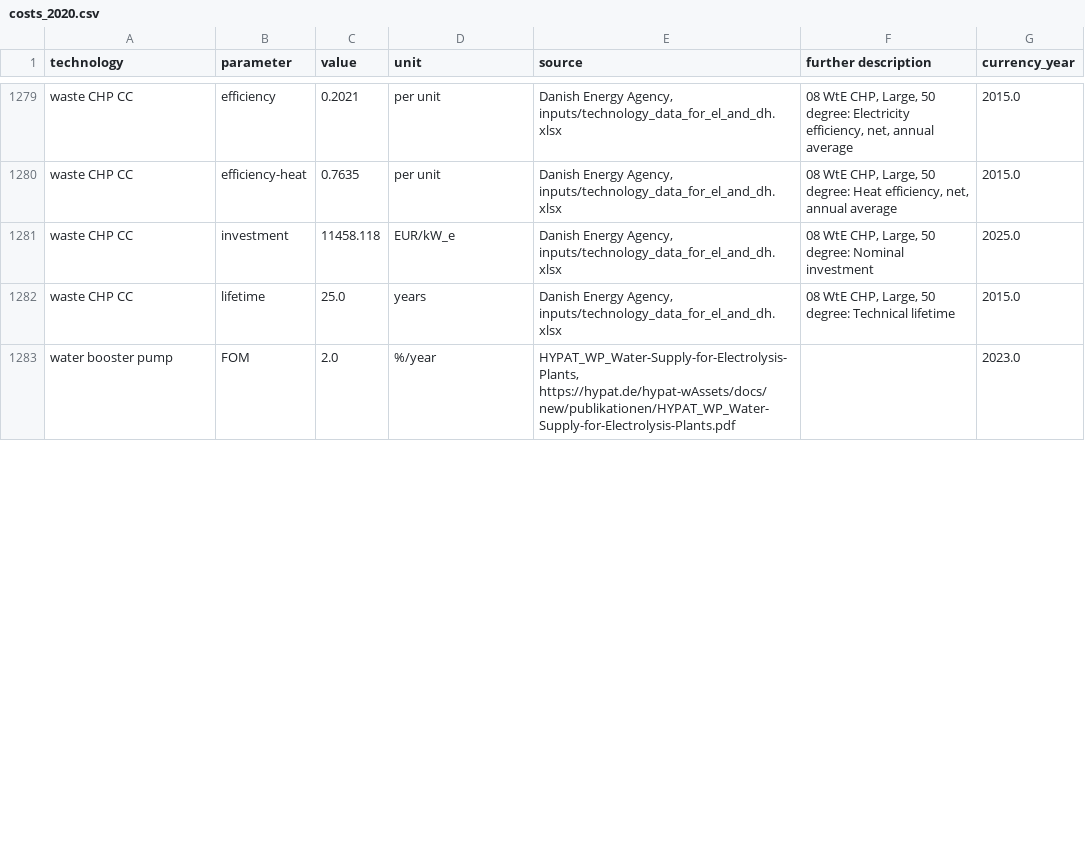
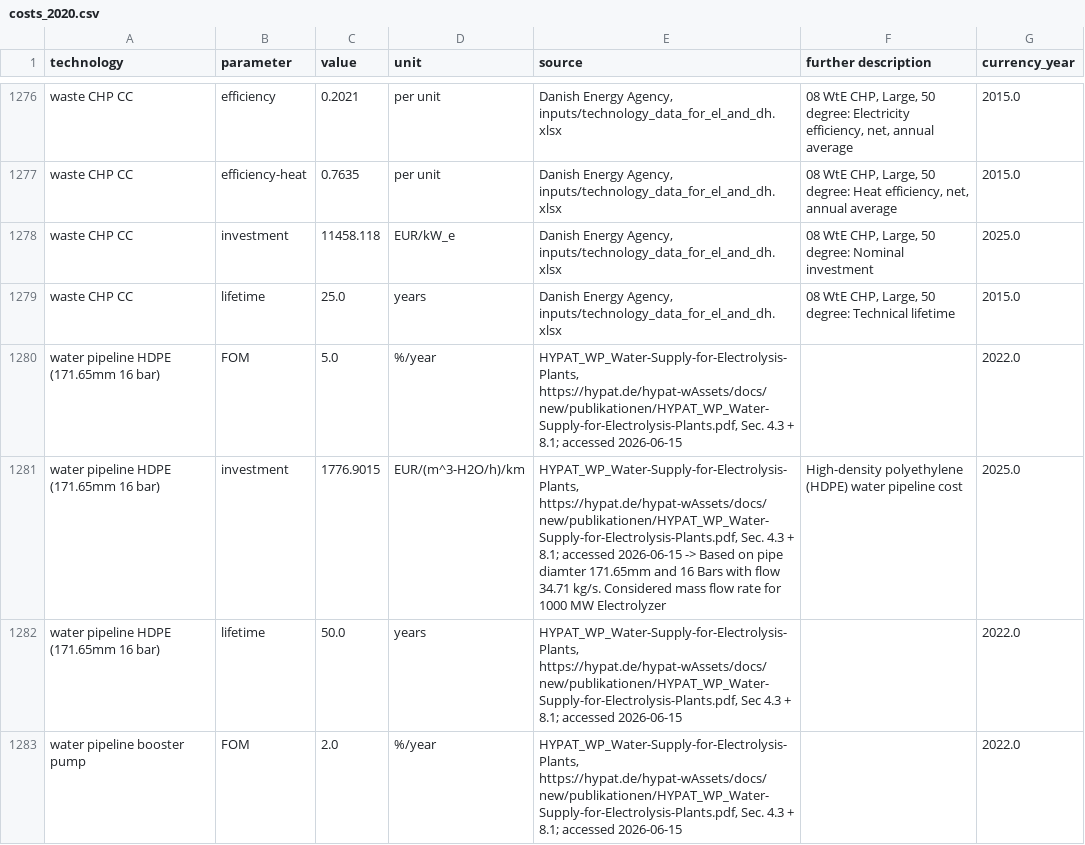
Before and after one commit to PyPSA/technology-data, a CSV file: outputs/costs_2020.csv, drawn as a sheet; only a part is shown, gaps mark what is left out; the diff covers the shown part only.

Commit message:
regenerate outputs

```diff
--- a/outputs/costs_2020.csv
+++ b/outputs/costs_2020.csv
@@ -1285,2 +1282,5 @@ waste CHP CC,investment,11458.118,EUR/kW_e,"Danish Energy Agency, inputs/technol
 waste CHP CC,lifetime,25.0,years,"Danish Energy Agency, inputs/technology_data_for_el_and_dh.xlsx","08 WtE CHP, Large, 50 degree:  Technical lifetime",2015.0
-water booster pump,FOM,2.0,%/year,"HYPAT_WP_Water-Supply-for-Electrolysis-Plants, https://hypat.de/hypat-wAssets/docs/new/publikationen/HYPAT_WP_Water-Supply-for-Electrolysis-Plants.pdf",,2023.0
+water pipeline HDPE (171.65mm 16 bar),FOM,5.0,%/year,"HYPAT_WP_Water-Supply-for-Electrolysis-Plants, https://hypat.de/hypat-wAssets/docs/new/publikationen/HYPAT_WP_Water-Supply-for-Electrolysis-Plants.pdf, Sec. 4.3 + 8.1; accessed 2026-06-15",,2022.0
+water pipeline HDPE (171.65mm 16 bar),investment,1776.9015,EUR/(m^3-H2O/h)/km,"HYPAT_WP_Water-Supply-for-Electrolysis-Plants, https://hypat.de/hypat-wAssets/docs/new/publikationen/HYPAT_WP_Water-Supply-for-Electrolysis-Plants.pdf, Sec. 4.3 + 8.1; accessed 2026-06-15 -> Based on pipe diamter 171.65mm and 16 Bars with flow 34.71 kg/s. Considered mass flow rate for 1000 MW Electrolyzer",High-density polyethylene (HDPE) water pipeline cost,2025.0
+water pipeline HDPE (171.65mm 16 bar),lifetime,50.0,years,"HYPAT_WP_Water-Supply-for-Electrolysis-Plants, https://hypat.de/hypat-wAssets/docs/new/publikationen/HYPAT_WP_Water-Supply-for-Electrolysis-Plants.pdf, Sec 4.3 + 8.1; accessed 2026-06-15",,2022.0
+water pipeline booster pump,FOM,2.0,%/year,"HYPAT_WP_Water-Supply-for-Electrolysis-Plants, https://hypat.de/hypat-wAssets/docs/new/publikationen/HYPAT_WP_Water-Supply-for-Electrolysis-Plants.pdf, Sec. 4.3 + 8.1; accessed 2026-06-15",,2022.0
```
Also changed, not shown: 3 removed rows and 11 edited cells elsewhere in this file, outputs/costs_2025.csv, outputs/costs_2030.csv, 11 other files.
